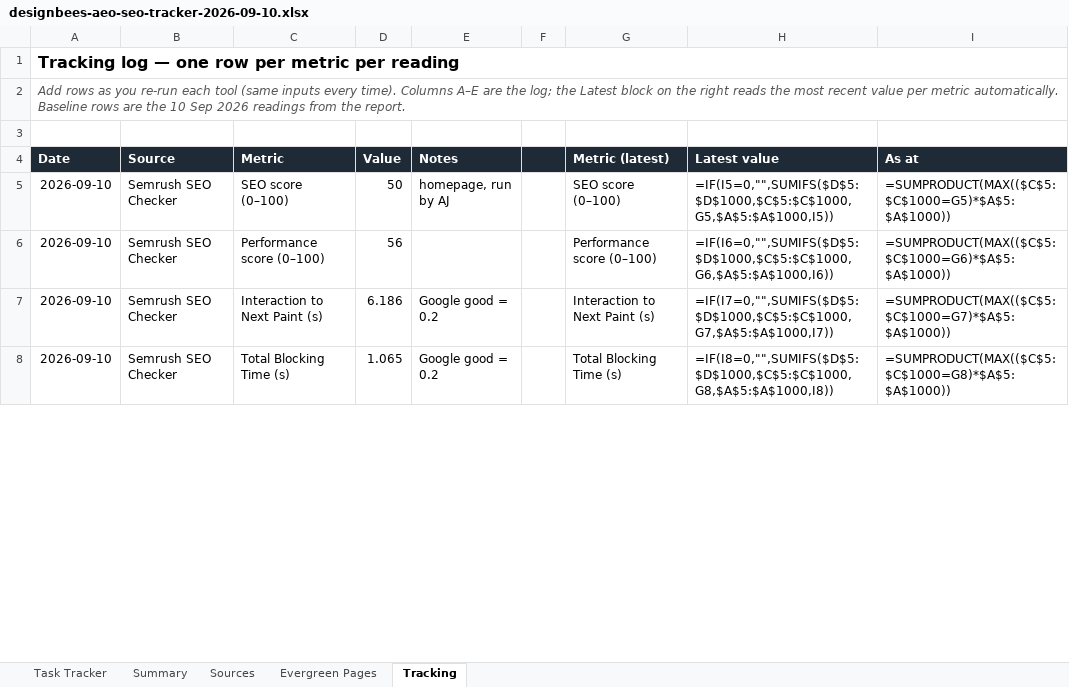
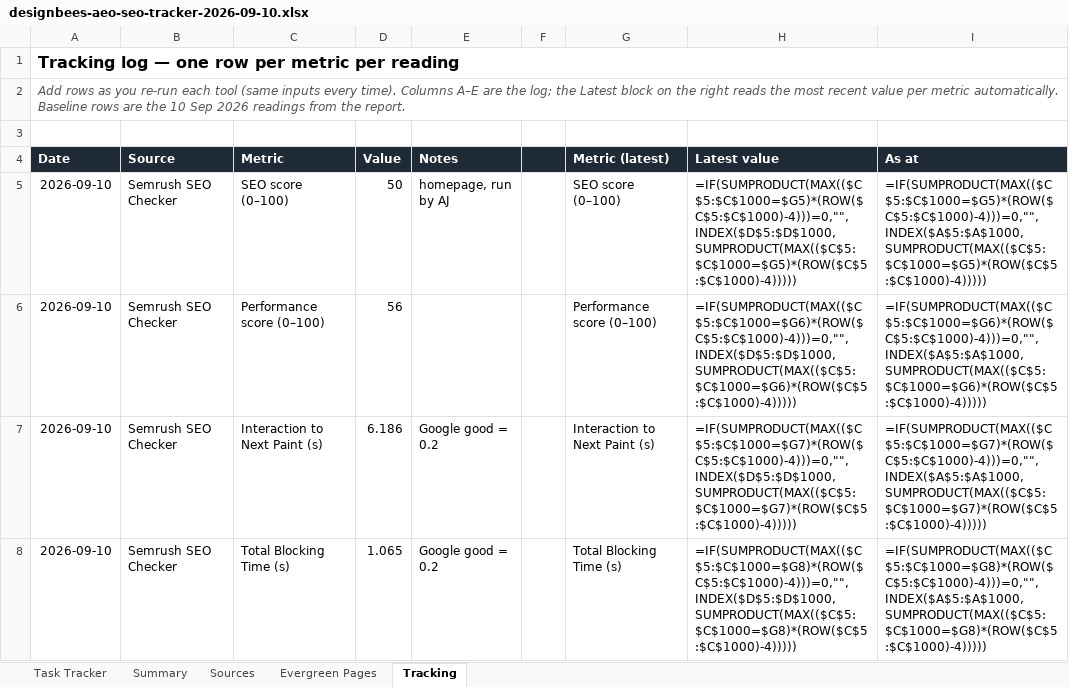
Before and after one commit to aj341/dripifymessaging, an Excel workbook: docs/seo/designbees-aeo-seo-tracker-2026-09-10.xlsx, sheet Tracking, drawn as a sheet; only a part is shown; values as stored, in another font and other column widths than the file's, no borders; formulas without a stored value are shown as written; the diff covers the shown part only; the diff names each change by its address in the sheet, - before the commit and + after, or states it on an @@ line.

```diff
--- a/docs/seo/designbees-aeo-seo-tracker-2026-09-10.xlsx (sheet Tracking)
+++ b/docs/seo/designbees-aeo-seo-tracker-2026-09-10.xlsx (sheet Tracking)
-H5 (Latest value): =IF(I5=0,"",SUMIFS($D$5:$D$1000,$C$5:$C$1000,G5,$A$5:$A$1000,I5))
+H5 (Latest value): =IF(SUMPRODUCT(MAX(($C$5:$C$1000=$G5)*(ROW($C$5:$C$1000)-4)))=0,"",INDEX($D$5:$D$1000,SUMPRODUCT(MAX(($C$5:$C$1000=$G5)*(ROW($C$5:$C$1000)-4)))))
-I5 (As at): =SUMPRODUCT(MAX(($C$5:$C$1000=G5)*$A$5:$A$1000))
+I5 (As at): =IF(SUMPRODUCT(MAX(($C$5:$C$1000=$G5)*(ROW($C$5:$C$1000)-4)))=0,"",INDEX($A$5:$A$1000,SUMPRODUCT(MAX(($C$5:$C$1000=$G5)*(ROW($C$5:$C$1000)-4)))))
-H6 (Latest value): =IF(I6=0,"",SUMIFS($D$5:$D$1000,$C$5:$C$1000,G6,$A$5:$A$1000,I6))
+H6 (Latest value): =IF(SUMPRODUCT(MAX(($C$5:$C$1000=$G6)*(ROW($C$5:$C$1000)-4)))=0,"",INDEX($D$5:$D$1000,SUMPRODUCT(MAX(($C$5:$C$1000=$G6)*(ROW($C$5:$C$1000)-4)))))
-I6 (As at): =SUMPRODUCT(MAX(($C$5:$C$1000=G6)*$A$5:$A$1000))
+I6 (As at): =IF(SUMPRODUCT(MAX(($C$5:$C$1000=$G6)*(ROW($C$5:$C$1000)-4)))=0,"",INDEX($A$5:$A$1000,SUMPRODUCT(MAX(($C$5:$C$1000=$G6)*(ROW($C$5:$C$1000)-4)))))
-H7 (Latest value): =IF(I7=0,"",SUMIFS($D$5:$D$1000,$C$5:$C$1000,G7,$A$5:$A$1000,I7))
+H7 (Latest value): =IF(SUMPRODUCT(MAX(($C$5:$C$1000=$G7)*(ROW($C$5:$C$1000)-4)))=0,"",INDEX($D$5:$D$1000,SUMPRODUCT(MAX(($C$5:$C$1000=$G7)*(ROW($C$5:$C$1000)-4)))))
-I7 (As at): =SUMPRODUCT(MAX(($C$5:$C$1000=G7)*$A$5:$A$1000))
+I7 (As at): =IF(SUMPRODUCT(MAX(($C$5:$C$1000=$G7)*(ROW($C$5:$C$1000)-4)))=0,"",INDEX($A$5:$A$1000,SUMPRODUCT(MAX(($C$5:$C$1000=$G7)*(ROW($C$5:$C$1000)-4)))))
-H8 (Latest value): =IF(I8=0,"",SUMIFS($D$5:$D$1000,$C$5:$C$1000,G8,$A$5:$A$1000,I8))
+H8 (Latest value): =IF(SUMPRODUCT(MAX(($C$5:$C$1000=$G8)*(ROW($C$5:$C$1000)-4)))=0,"",INDEX($D$5:$D$1000,SUMPRODUCT(MAX(($C$5:$C$1000=$G8)*(ROW($C$5:$C$1000)-4)))))
-I8 (As at): =SUMPRODUCT(MAX(($C$5:$C$1000=G8)*$A$5:$A$1000))
+I8 (As at): =IF(SUMPRODUCT(MAX(($C$5:$C$1000=$G8)*(ROW($C$5:$C$1000)-4)))=0,"",INDEX($A$5:$A$1000,SUMPRODUCT(MAX(($C$5:$C$1000=$G8)*(ROW($C$5:$C$1000)-4)))))
```
Also changed, not shown: 4 added rows, 1 removed row and 52 edited cells elsewhere in this sheet, sheet Task Tracker, 1 other file.
